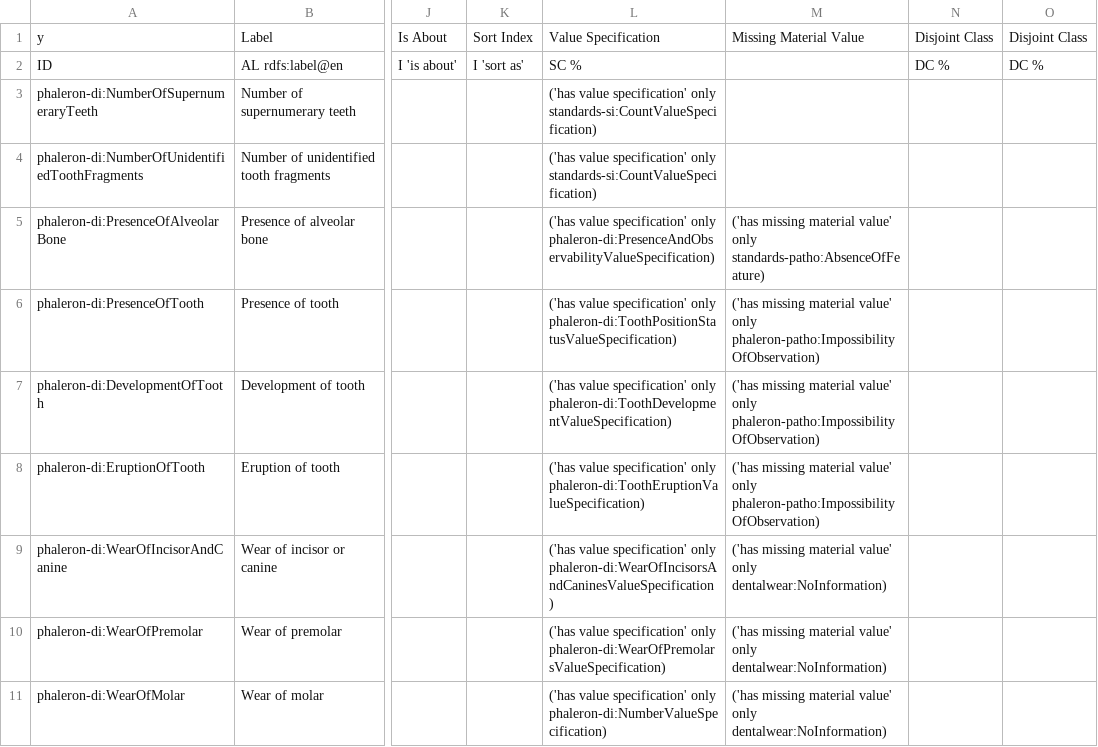
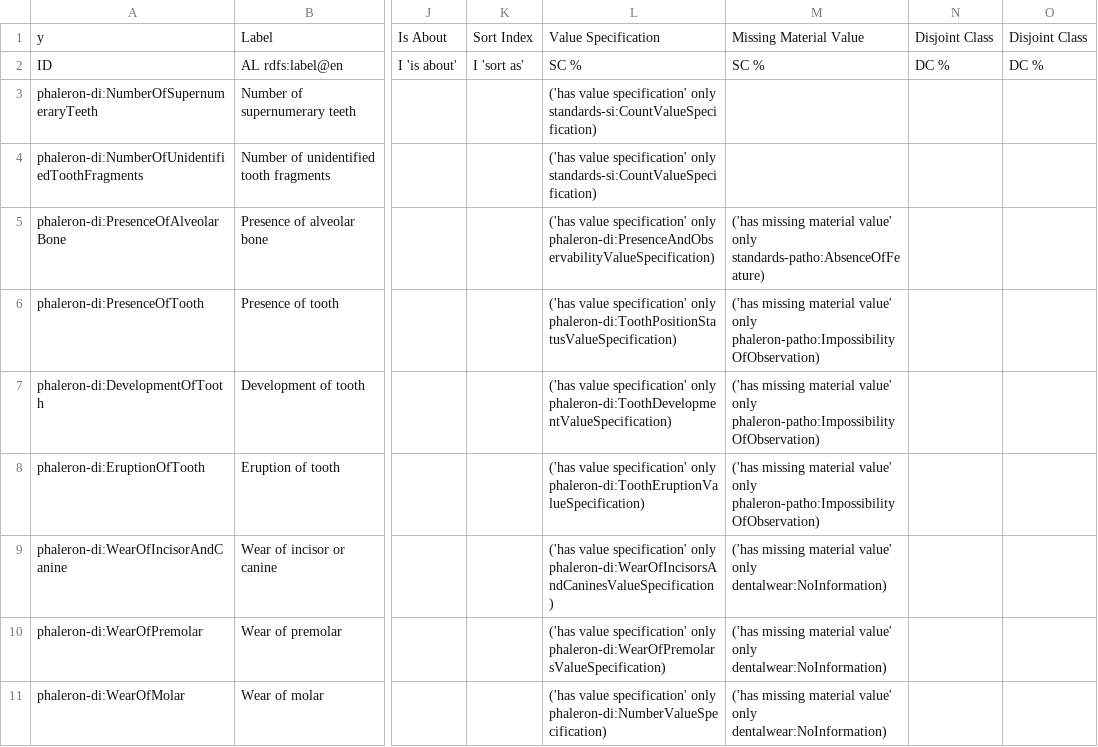
Before and after one commit to RDFBones/Phaleron-DentalInventory, a TSV file: Template_PhaleronDI-MeasurementData.tsv, drawn as a sheet; only a part is shown, gaps mark what is left out; the diff names each change by its address in the sheet, - before the commit and + after, or states it on an @@ line.

Commit message:
Added missing work statement to robot template header.

```diff
--- a/Template_PhaleronDI-MeasurementData.tsv
+++ b/Template_PhaleronDI-MeasurementData.tsv
-M2: (empty)
+M2: SC %
```
